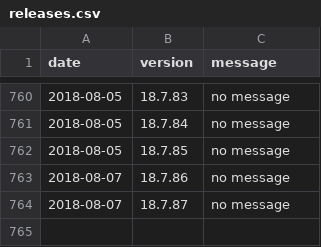
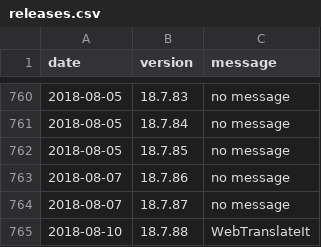
Before and after one commit to 3etechinns/www.manager.io, a CSV file: _data/releases.csv, drawn as a sheet; only a part is shown, gaps mark what is left out; the diff names each change by its address in the sheet, - before the commit and + after, or states it on an @@ line.

Commit message:
New release

```diff
--- a/_data/releases.csv
+++ b/_data/releases.csv
+row 765: 2018-08-10 | 18.7.88 | WebTranslateIt
```
